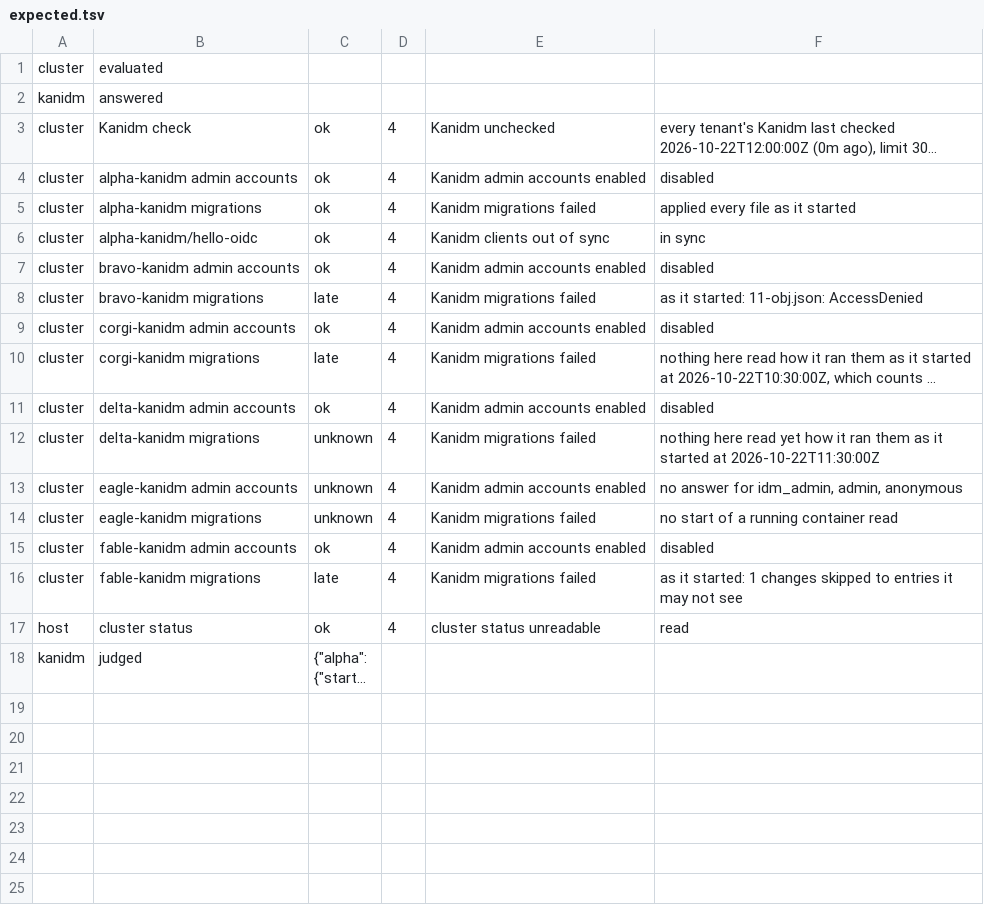
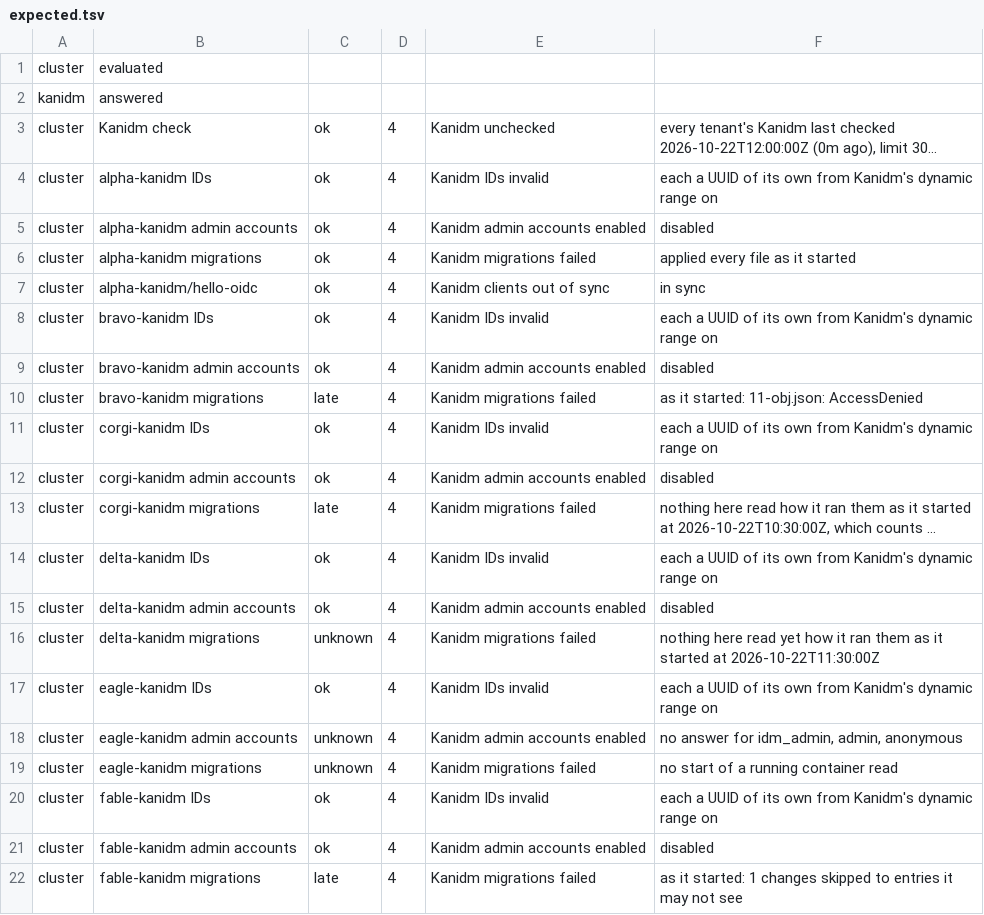
Before and after one commit to zexyqag/suveraen, a TSV file: checks/host-checks/kanidm-migrations/expected.tsv, drawn as a sheet; only a part is shown; the shorter side is filled out with more unchanged rows; long unchanged cells end in …; the diff names each change by its address in the sheet, - before the commit and + after, or states it on an @@ line.

```diff
--- a/checks/host-checks/kanidm-migrations/expected.tsv
+++ b/checks/host-checks/kanidm-migrations/expected.tsv
+row 4: cluster | alpha-kanidm IDs | ok | 4 | Kanidm IDs invalid | each a UUID of its own from Kanidm's dynamic range on
+row 8: cluster | bravo-kanidm IDs | ok | 4 | Kanidm IDs invalid | each a UUID of its own from Kanidm's dynamic range on
+row 11: cluster | corgi-kanidm IDs | ok | 4 | Kanidm IDs invalid | each a UUID of its own from Kanidm's dynamic range on
+row 14: cluster | delta-kanidm IDs | ok | 4 | Kanidm IDs invalid | each a UUID of its own from Kanidm's dynamic range on
+row 17: cluster | eagle-kanidm IDs | ok | 4 | Kanidm IDs invalid | each a UUID of its own from Kanidm's dynamic range on
+row 20: cluster | fable-kanidm IDs | ok | 4 | Kanidm IDs invalid | each a UUID of its own from Kanidm's dynamic range on
```
Also changed, not shown: checks/host-checks/kanidm-upgrade/expected.tsv, checks/host-checks/kanidm/expected.tsv, 25 other files.
